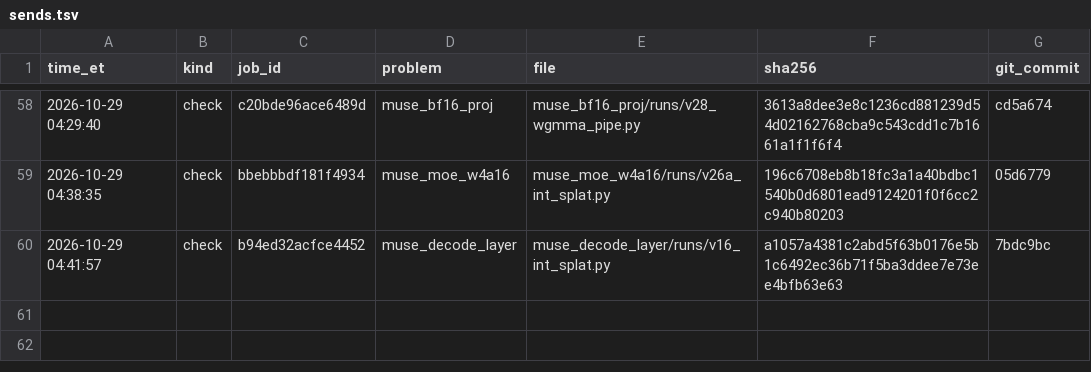
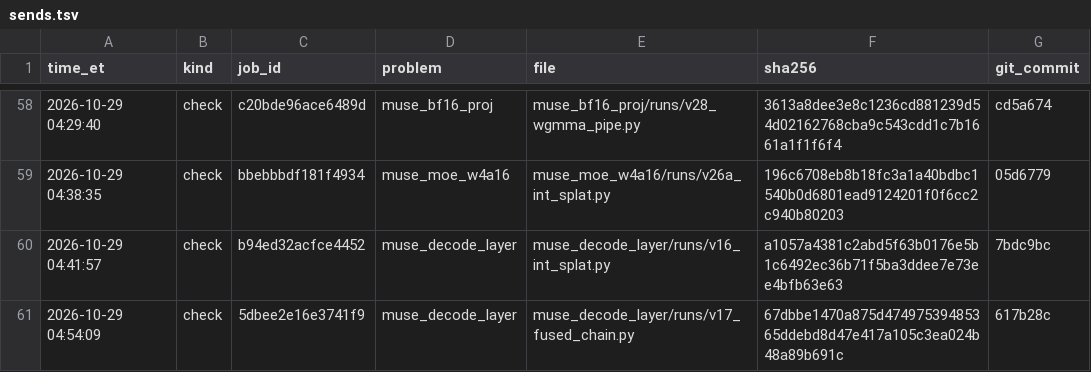
Before and after one commit to arman-dogru/open-kernel-challenge, a TSV file: sends.tsv, drawn as a sheet; only a part is shown, gaps mark what is left out.

Commit message:
decode v17 check 5dbee2e16e3741f9: 1.333x (1.313-1.353); profiles, STATUS

```diff
--- a/sends.tsv
+++ b/sends.tsv
@@ -60 +60,2 @@ time_et	kind	job_id	problem	file	sha256	git_commit
 2026-10-29 04:41:57	check	b94ed32acfce4452	muse_decode_layer	muse_decode_layer/runs/v16_int_splat.py	a1057a4381c2abd5f63b0176e5b1c6492ec36b71f5ba3ddee7e73ee4bfb63e63	7bdc9bc
+2026-10-29 04:54:09	check	5dbee2e16e3741f9	muse_decode_layer	muse_decode_layer/runs/v17_fused_chain.py	67dbbe1470a875d47497539485365ddebd8d47e417a105c3ea024b48a89b691c	617b28c
```
Also changed, not shown: 4 other files.
